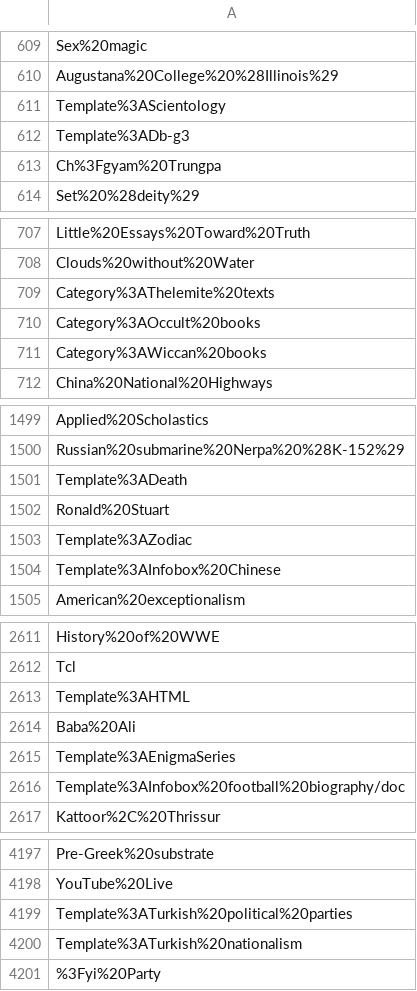
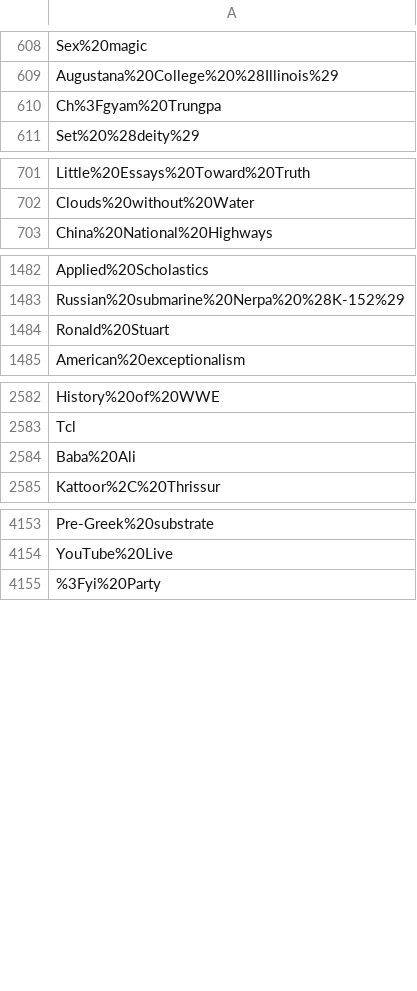
Before and after one commit to tranphibaochau/wiki_tool, a CSV file: WikiPageTitles.csv, drawn as a sheet; only a part is shown, gaps mark what is left out; the diff covers the shown part only; the diff names each change by its address in the sheet, - before the commit and + after, or states it on an @@ line.

```diff
--- a/WikiPageTitles.csv
+++ b/WikiPageTitles.csv
-row 611: Template%3AScientology
-row 612: Template%3ADb-g3
-row 709: Category%3AThelemite%20texts
-row 710: Category%3AOccult%20books
-row 711: Category%3AWiccan%20books
-row 1501: Template%3ADeath
-row 1503: Template%3AZodiac
-row 1504: Template%3AInfobox%20Chinese
-row 2613: Template%3AHTML
-row 2615: Template%3AEnigmaSeries
-row 2616: Template%3AInfobox%20football%20biography/doc
-row 4199: Template%3ATurkish%20political%20parties
-row 4200: Template%3ATurkish%20nationalism
```
Also changed, not shown: 33 removed rows elsewhere in this file, 1 other file.
